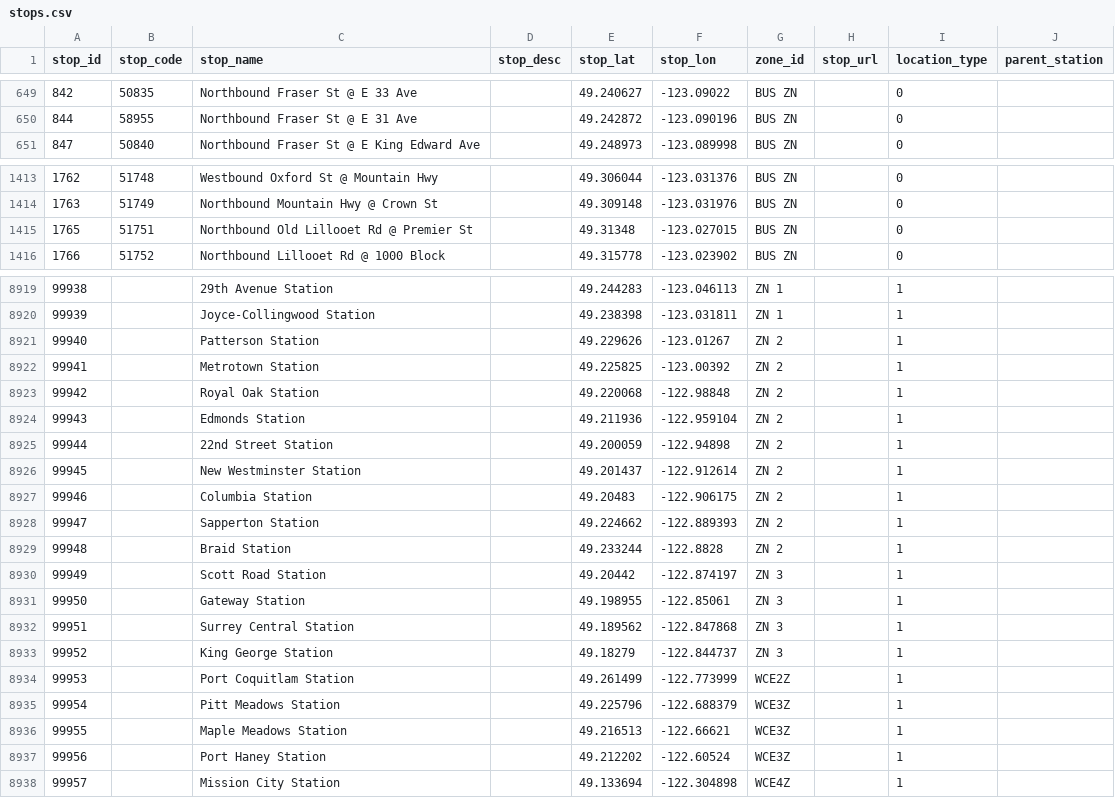
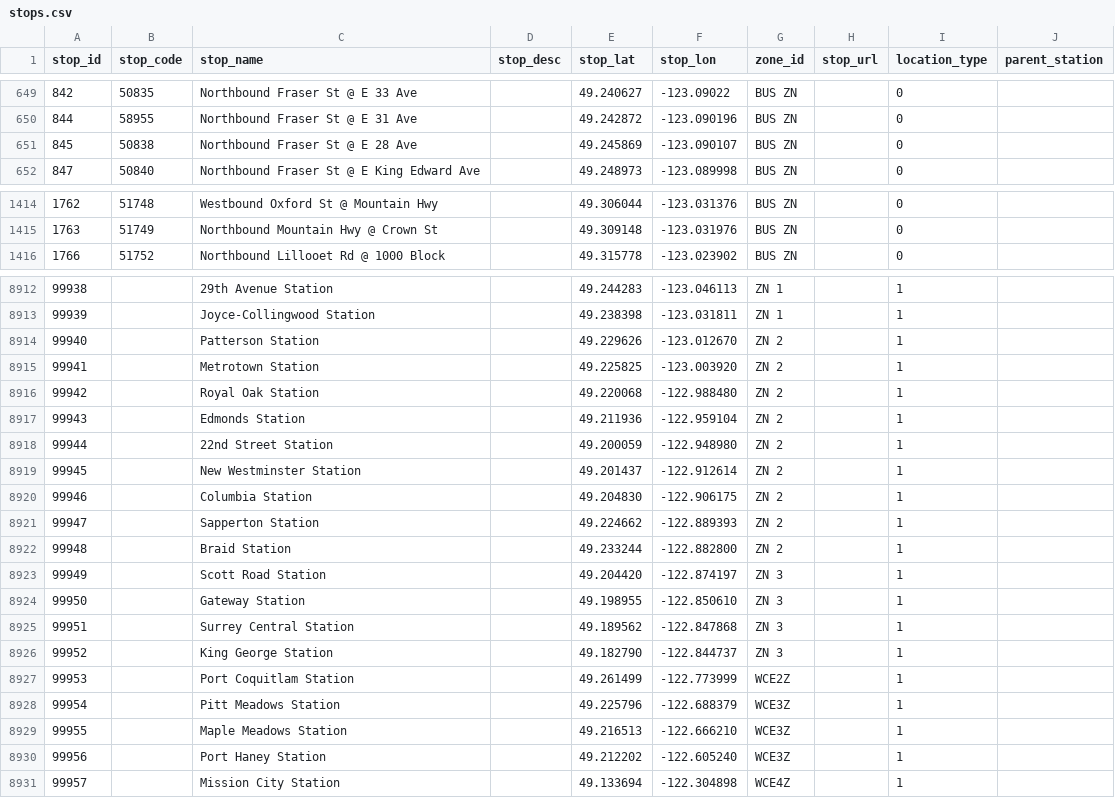
Before and after one commit to carsonyl/translink-derived-datasets, a CSV file: datasets/stops.csv, drawn as a sheet; only a part is shown, gaps mark what is left out; the diff covers the shown part only.

Commit message:
Stops 2018-08-31.

```diff
--- a/datasets/stops.csv
+++ b/datasets/stops.csv
@@ -650,2 +650,3 @@ stop_id,stop_code,stop_name,stop_desc,stop_lat,stop_lon,zone_id,stop_url,locatio
 844,58955,Northbound Fraser St @ E 31 Ave,,49.242872,-123.090196,BUS ZN,,0,
+845,50838,Northbound Fraser St @ E 28 Ave,,49.245869,-123.090107,BUS ZN,,0,
 847,50840,Northbound Fraser St @ E King Edward Ave,,49.248973,-123.089998,BUS ZN,,0,
@@ -1414,3 +1415,2 @@ stop_id,stop_code,stop_name,stop_desc,stop_lat,stop_lon,zone_id,stop_url,locatio
 1763,51749,Northbound Mountain Hwy @ Crown St,,49.309148,-123.031976,BUS ZN,,0,
-1765,51751,Northbound Old Lillooet Rd @ Premier St,,49.31348,-123.027015,BUS ZN,,0,
 1766,51752,Northbound Lillooet Rd @ 1000 Block,,49.315778,-123.023902,BUS ZN,,0,
@@ -8920,19 +8913,19 @@ stop_id,stop_code,stop_name,stop_desc,stop_lat,stop_lon,zone_id,stop_url,locatio
 99939,,Joyce-Collingwood Station,,49.238398,-123.031811,ZN 1,,1,
-99940,,Patterson Station,,49.229626,-123.01267,ZN 2,,1,
-99941,,Metrotown Station,,49.225825,-123.00392,ZN 2,,1,
-99942,,Royal Oak Station,,49.220068,-122.98848,ZN 2,,1,
+99940,,Patterson Station,,49.229626,-123.012670,ZN 2,,1,
+99941,,Metrotown Station,,49.225825,-123.003920,ZN 2,,1,
+99942,,Royal Oak Station,,49.220068,-122.988480,ZN 2,,1,
 99943,,Edmonds Station,,49.211936,-122.959104,ZN 2,,1,
-99944,,22nd Street Station,,49.200059,-122.94898,ZN 2,,1,
+99944,,22nd Street Station,,49.200059,-122.948980,ZN 2,,1,
 99945,,New Westminster Station,,49.201437,-122.912614,ZN 2,,1,
-99946,,Columbia Station,,49.20483,-122.906175,ZN 2,,1,
+99946,,Columbia Station,,49.204830,-122.906175,ZN 2,,1,
 99947,,Sapperton Station,,49.224662,-122.889393,ZN 2,,1,
-99948,,Braid Station,,49.233244,-122.8828,ZN 2,,1,
-99949,,Scott Road Station,,49.20442,-122.874197,ZN 3,,1,
-99950,,Gateway Station,,49.198955,-122.85061,ZN 3,,1,
+99948,,Braid Station,,49.233244,-122.882800,ZN 2,,1,
+99949,,Scott Road Station,,49.204420,-122.874197,ZN 3,,1,
+99950,,Gateway Station,,49.198955,-122.850610,ZN 3,,1,
 99951,,Surrey Central Station,,49.189562,-122.847868,ZN 3,,1,
-99952,,King George Station,,49.18279,-122.844737,ZN 3,,1,
+99952,,King George Station,,49.182790,-122.844737,ZN 3,,1,
 99953,,Port Coquitlam Station,,49.261499,-122.773999,WCE2Z,,1,
 99954,,Pitt Meadows Station,,49.225796,-122.688379,WCE3Z,,1,
-99955,,Maple Meadows Station,,49.216513,-122.66621,WCE3Z,,1,
-99956,,Port Haney Station,,49.212202,-122.60524,WCE3Z,,1,
+99955,,Maple Meadows Station,,49.216513,-122.666210,WCE3Z,,1,
+99956,,Port Haney Station,,49.212202,-122.605240,WCE3Z,,1,
 99957,,Mission City Station,,49.133694,-122.304898,WCE4Z,,1,
```
Also changed, not shown: 1 added row, 8 removed rows and 58 edited cells elsewhere in this file, 1 other file.
